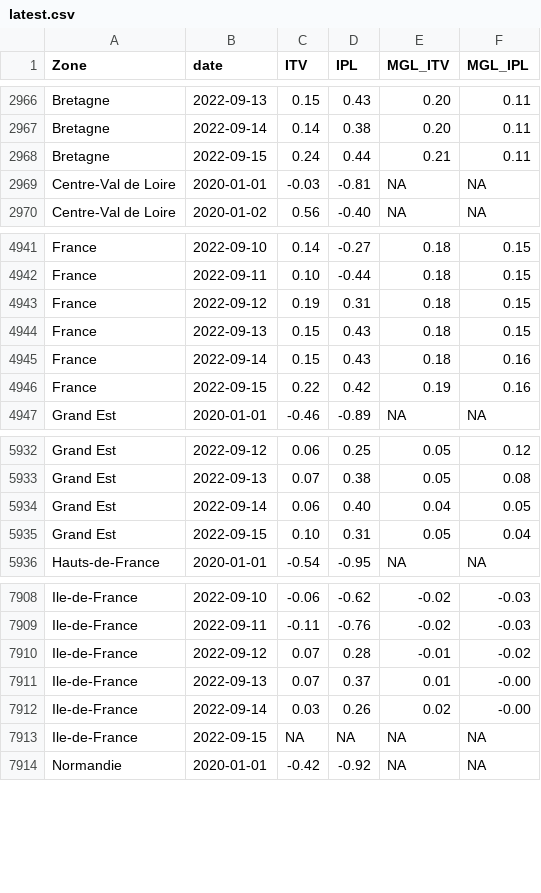
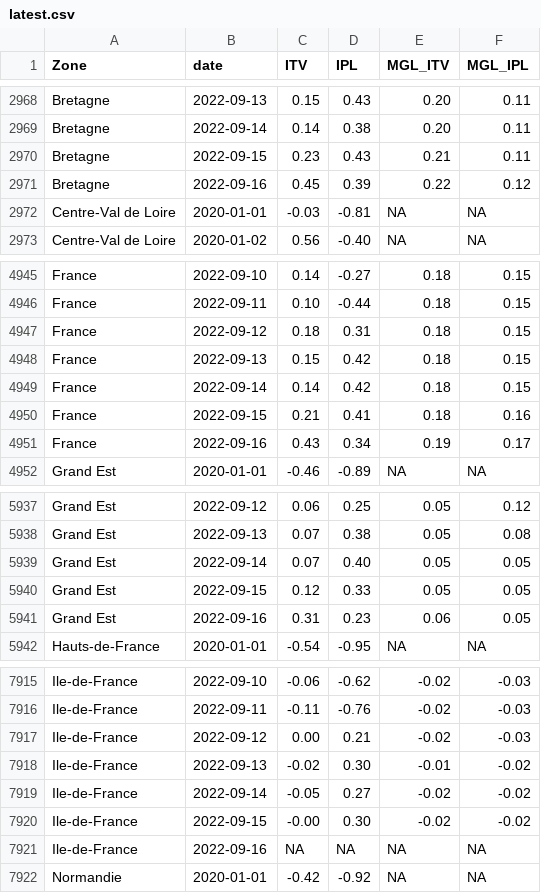
Before and after one commit to CEREMA/data-trafic, a CSV file: fr/latest.csv, drawn as a sheet; only a part is shown, gaps mark what is left out; the diff covers the shown part only.

```diff
--- a/fr/latest.csv
+++ b/fr/latest.csv
@@ -2967,3 +2969,4 @@ Bretagne,2022-09-13,0.15,0.43,0.20,0.11
 Bretagne,2022-09-14,0.14,0.38,0.20,0.11
-Bretagne,2022-09-15,0.24,0.44,0.21,0.11
+Bretagne,2022-09-15,0.23,0.43,0.21,0.11
+Bretagne,2022-09-16,0.45,0.39,0.22,0.12
 Centre-Val de Loire,2020-01-01,-0.03,-0.81,NA,NA
@@ -4942,6 +4946,7 @@ France,2022-09-10,0.14,-0.27,0.18,0.15
 France,2022-09-11,0.10,-0.44,0.18,0.15
-France,2022-09-12,0.19,0.31,0.18,0.15
-France,2022-09-13,0.15,0.43,0.18,0.15
-France,2022-09-14,0.15,0.43,0.18,0.16
-France,2022-09-15,0.22,0.42,0.19,0.16
+France,2022-09-12,0.18,0.31,0.18,0.15
+France,2022-09-13,0.15,0.42,0.18,0.15
+France,2022-09-14,0.14,0.42,0.18,0.15
+France,2022-09-15,0.21,0.41,0.18,0.16
+France,2022-09-16,0.43,0.34,0.19,0.17
 Grand Est,2020-01-01,-0.46,-0.89,NA,NA
@@ -5933,4 +5938,5 @@ Grand Est,2022-09-12,0.06,0.25,0.05,0.12
 Grand Est,2022-09-13,0.07,0.38,0.05,0.08
-Grand Est,2022-09-14,0.06,0.40,0.04,0.05
-Grand Est,2022-09-15,0.10,0.31,0.05,0.04
+Grand Est,2022-09-14,0.07,0.40,0.05,0.05
+Grand Est,2022-09-15,0.12,0.33,0.05,0.05
+Grand Est,2022-09-16,0.31,0.23,0.06,0.05
 Hauts-de-France,2020-01-01,-0.54,-0.95,NA,NA
@@ -7909,6 +7916,7 @@ Ile-de-France,2022-09-10,-0.06,-0.62,-0.02,-0.03
 Ile-de-France,2022-09-11,-0.11,-0.76,-0.02,-0.03
-Ile-de-France,2022-09-12,0.07,0.28,-0.01,-0.02
-Ile-de-France,2022-09-13,0.07,0.37,0.01,-0.00
-Ile-de-France,2022-09-14,0.03,0.26,0.02,-0.00
-Ile-de-France,2022-09-15,NA,NA,NA,NA
+Ile-de-France,2022-09-12,0.00,0.21,-0.02,-0.03
+Ile-de-France,2022-09-13,-0.02,0.30,-0.01,-0.02
+Ile-de-France,2022-09-14,-0.05,0.27,-0.02,-0.02
+Ile-de-France,2022-09-15,-0.00,0.30,-0.02,-0.02
+Ile-de-France,2022-09-16,NA,NA,NA,NA
 Normandie,2020-01-01,-0.42,-0.92,NA,NA
```
Also changed, not shown: 9 added rows and 3 edited cells elsewhere in this file, collectivites/paris_brut_latest.csv, collectivites/paris_latest.csv, 2 other files.
